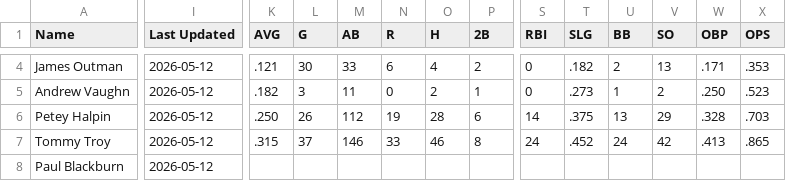
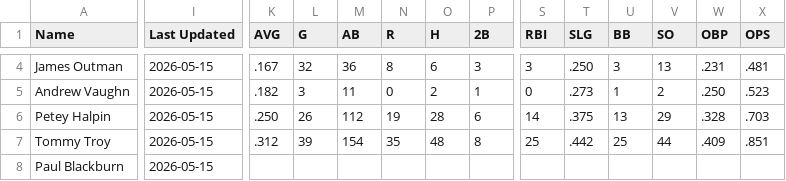
Before and after one commit to krojko24/ccb-alumni-tracker, a CSV file: pro_stats.csv, drawn as a sheet; only a part is shown, gaps mark what is left out; the diff covers the shown part only; the diff names each change by its address in the sheet, - before the commit and + after, or states it on an @@ line.

```diff
--- a/pro_stats.csv
+++ b/pro_stats.csv
-I4:I8 (Last Updated): 2026-05-12
+I4:I8 (Last Updated): 2026-05-15
-K4 (AVG): .121
+K4 (AVG): .167
-L4 (G): 30
+L4 (G): 32
-M4 (AB): 33
+M4 (AB): 36
-N4 (R): 6
+N4 (R): 8
-O4 (H): 4
+O4 (H): 6
-P4 (2B): 2
+P4 (2B): 3
-S4 (RBI): 0
+S4 (RBI): 3
-T4 (SLG): .182
+T4 (SLG): .250
-U4 (BB): 2
+U4 (BB): 3
-W4 (OBP): .171
+W4 (OBP): .231
-X4 (OPS): .353
+X4 (OPS): .481
-K7 (AVG): .315
+K7 (AVG): .312
-L7 (G): 37
+L7 (G): 39
-M7 (AB): 146
+M7 (AB): 154
-N7 (R): 33
+N7 (R): 35
-O7 (H): 46
+O7 (H): 48
-S7 (RBI): 24
+S7 (RBI): 25
-T7 (SLG): .452
+T7 (SLG): .442
-U7 (BB): 24
+U7 (BB): 25
-V7 (SO): 42
+V7 (SO): 44
-W7 (OBP): .413
+W7 (OBP): .409
-X7 (OPS): .865
+X7 (OPS): .851
```
Also changed, not shown: 169 edited cells elsewhere in this file.
